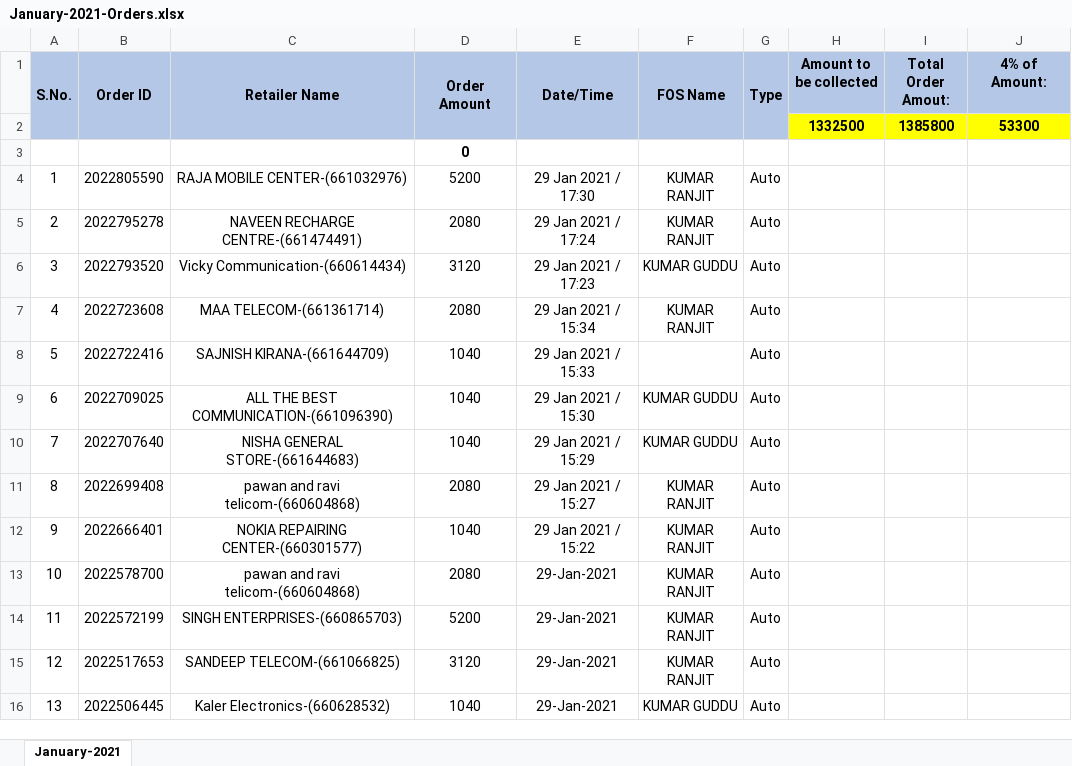
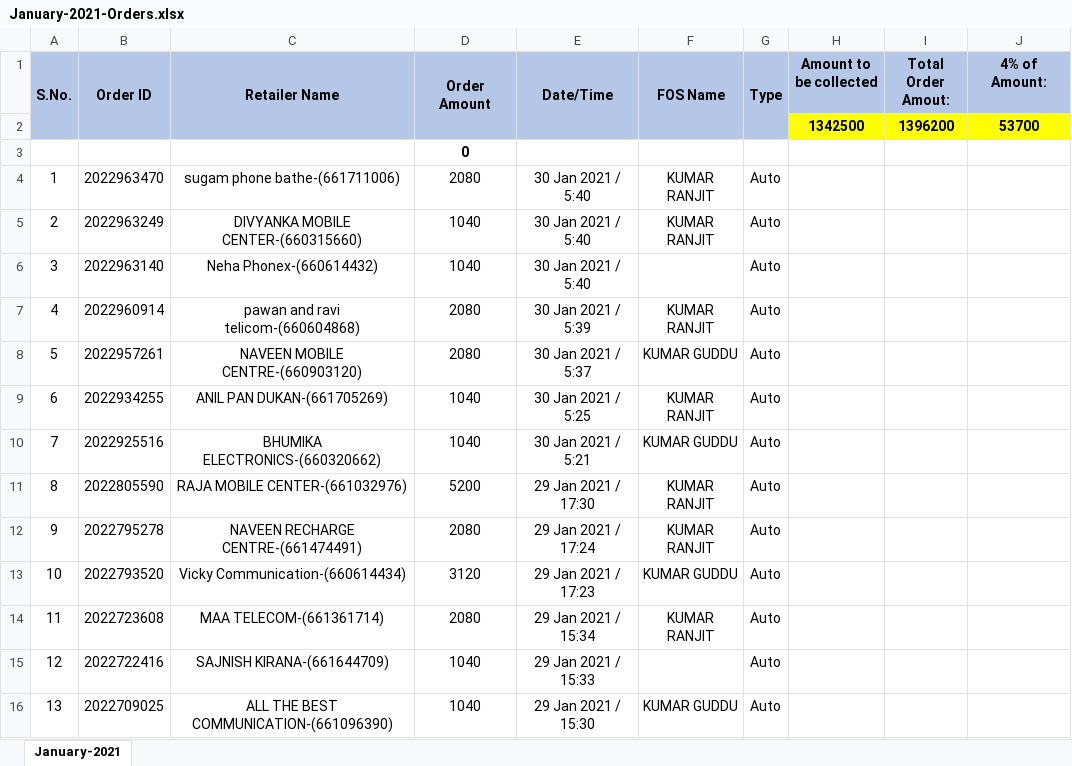
Before and after one commit to PalakEnterprises/DailyReport, an Excel workbook: Daily Orders/January-2021-Orders.xlsx, sheet January-2021, drawn as a sheet; only a part is shown; the shorter side is filled out with more unchanged rows; values as stored, in another font and other column widths than the file's, no borders; charts and pictures not drawn; removed rows and columns are numbered as before the commit, all else as after; the diff names each change by its address in the sheet, - before the commit and + after, or states it on an @@ line.

Commit message:
data till 30Jan 8AM

```diff
--- a/Daily Orders/January-2021-Orders.xlsx (sheet January-2021)
+++ b/Daily Orders/January-2021-Orders.xlsx (sheet January-2021)
-row 2:  |  |  |  |  |  |  | 1332500 | 1385800 | 53300
+row 2:  |  |  |  |  |  |  | 1342500 | 1396200 | 53700
+row 4: 1 | 2022963470 | sugam phone bathe-(661711006) | 2080 | 30 Jan 2021 / 5:40 | KUMAR RANJIT | Auto
+row 5: 2 | 2022963249 | DIVYANKA MOBILE CENTER-(660315660) | 1040 | 30 Jan 2021 / 5:40 | KUMAR RANJIT | Auto
+row 6: 3 | 2022963140 | Neha Phonex-(660614432) | 1040 | 30 Jan 2021 / 5:40 |  | Auto
+row 7: 4 | 2022960914 | pawan and ravi telicom-(660604868) | 2080 | 30 Jan 2021 / 5:39 | KUMAR RANJIT | Auto
+row 8: 5 | 2022957261 | NAVEEN MOBILE CENTRE-(660903120) | 2080 | 30 Jan 2021 / 5:37 | KUMAR GUDDU | Auto
+row 9: 6 | 2022934255 | ANIL PAN DUKAN-(661705269) | 1040 | 30 Jan 2021 / 5:25 | KUMAR RANJIT | Auto
+row 10: 7 | 2022925516 | BHUMIKA ELECTRONICS-(660320662) | 1040 | 30 Jan 2021 / 5:21 | KUMAR GUDDU | Auto
@@ column A (S.No.) renumbered from row 11 down @@
```
Also changed, not shown: charts or pictures, Daily Collection/January-2021-Collection.xlsx, Daily Orders/January-2021-RetailerWiseOrder.xlsx, 1 other file.
